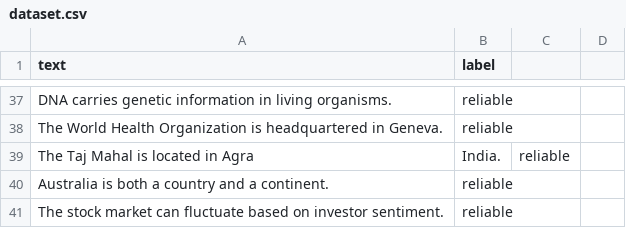
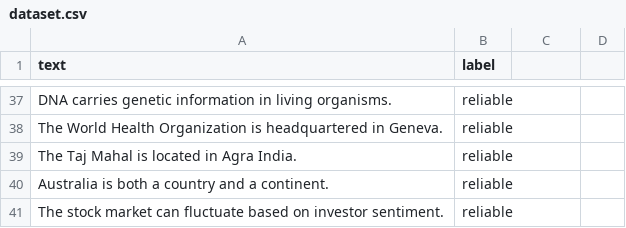
Before and after one commit to Shivanshgh/TruthLens-AI, a CSV file: data/dataset.csv, drawn as a sheet; only a part is shown, gaps mark what is left out.

Commit message:
Update dataset.csv

```diff
--- a/data/dataset.csv
+++ b/data/dataset.csv
@@ -38,3 +38,3 @@ DNA carries genetic information in living organisms.,reliable
 The World Health Organization is headquartered in Geneva.,reliable
-The Taj Mahal is located in Agra, India.,reliable
+The Taj Mahal is located in Agra India.,reliable
 Australia is both a country and a continent.,reliable
```
